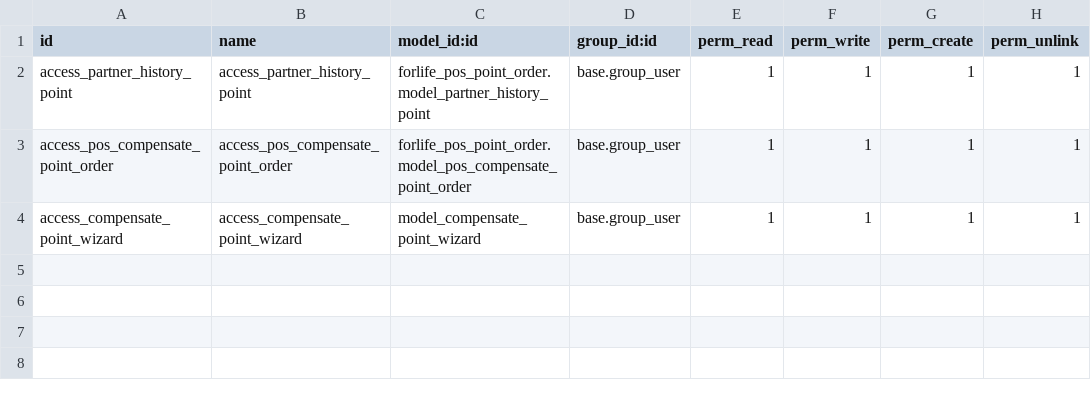
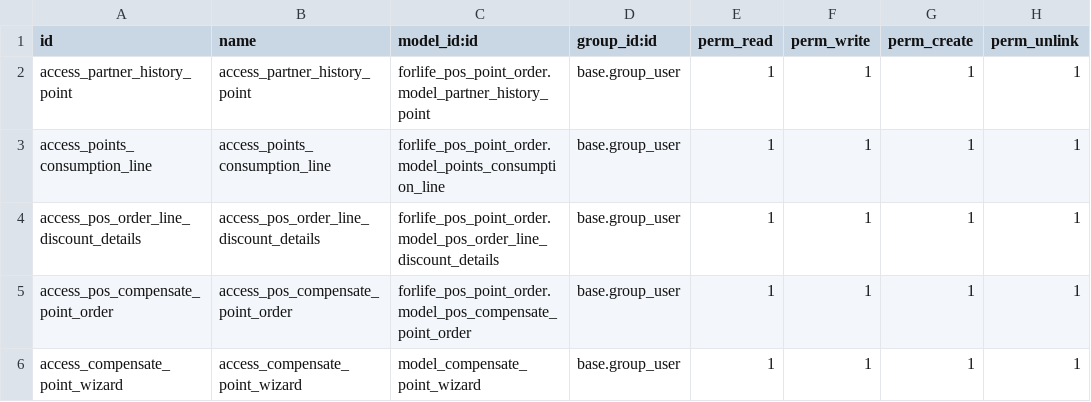
Before and after one commit to Onnet-Consulting/forlife, a CSV file: addons/custom/forlife_pos_point_order/security/ir.model.access.csv, drawn as a sheet.

Commit message:
update-feature-POINT-678

```diff
--- a/addons/custom/forlife_pos_point_order/security/ir.model.access.csv
+++ b/addons/custom/forlife_pos_point_order/security/ir.model.access.csv
@@ -2,2 +2,4 @@ id,name,model_id:id,group_id:id,perm_read,perm_write,perm_create,perm_unlink
 access_partner_history_point,access_partner_history_point,forlife_pos_point_order.model_partner_history_point,base.group_user,1,1,1,1
+access_points_consumption_line,access_points_consumption_line,forlife_pos_point_order.model_points_consumption_line,base.group_user,1,1,1,1
+access_pos_order_line_discount_details,access_pos_order_line_discount_details,forlife_pos_point_order.model_pos_order_line_discount_details,base.group_user,1,1,1,1
 access_pos_compensate_point_order,access_pos_compensate_point_order,forlife_pos_point_order.model_pos_compensate_point_order,base.group_user,1,1,1,1
```
Also changed, not shown: 18 other files.
